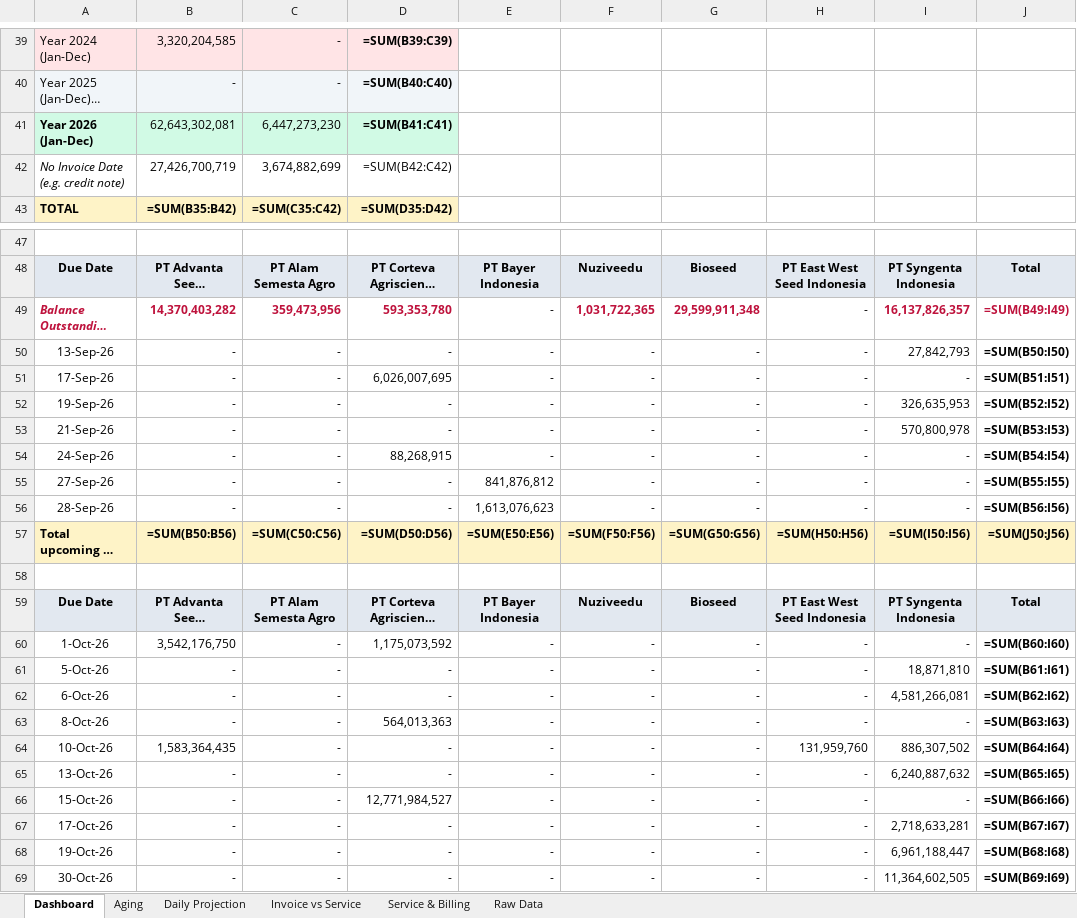
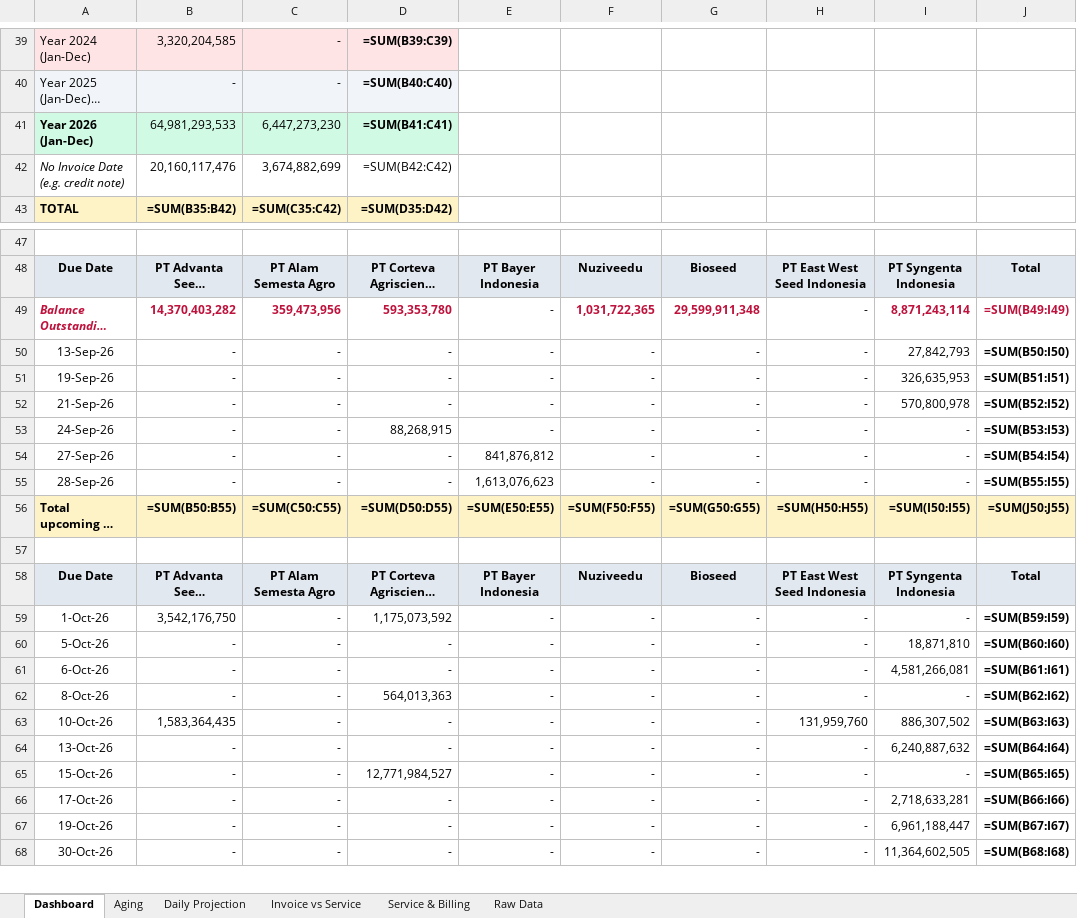
Before and after one commit to finmanagerindonesia-dev/psi-ar-dashboard, an Excel workbook: AR Movement Report.xlsx, sheet Dashboard, drawn as a sheet; only a part is shown, gaps mark what is left out; long unchanged cells end in …; values as stored, in another font and other column widths than the file's, no borders; formulas without a stored value are shown as written; removed rows and columns are numbered as before the commit, all else as after; the diff covers the shown part only; the diff names each change by its address in the sheet, - before the commit and + after, or states it on an @@ line.

Commit message:
Auto-deploy AR dashboard 2026-09-11 17:01

```diff
--- a/AR Movement Report.xlsx (sheet Dashboard)
+++ b/AR Movement Report.xlsx (sheet Dashboard)
-B41: 62,643,302,081
+B41: 64,981,293,533
-B42: 27,426,700,719
+B42: 20,160,117,476
-I49: 16,137,826,357
+I49: 8,871,243,114
-row 51: 17-Sep-26 | - | - | 6,026,007,695 | - | - | - | - | - | =SUM(B51:I51)
-J51: =SUM(B52:I52)
+J51: =SUM(B51:I51)
-J52: =SUM(B53:I53)
+J52: =SUM(B52:I52)
-J53: =SUM(B54:I54)
+J53: =SUM(B53:I53)
-J54: =SUM(B55:I55)
+J54: =SUM(B54:I54)
-J55: =SUM(B56:I56)
+J55: =SUM(B55:I55)
-B56: =SUM(B50:B56)
+B56: =SUM(B50:B55)
-C56: =SUM(C50:C56)
+C56: =SUM(C50:C55)
-D56: =SUM(D50:D56)
+D56: =SUM(D50:D55)
-E56: =SUM(E50:E56)
+E56: =SUM(E50:E55)
-F56: =SUM(F50:F56)
+F56: =SUM(F50:F55)
-G56: =SUM(G50:G56)
+G56: =SUM(G50:G55)
-H56: =SUM(H50:H56)
+H56: =SUM(H50:H55)
-I56: =SUM(I50:I56)
+I56: =SUM(I50:I55)
-J56: =SUM(J50:J56)
+J56: =SUM(J50:J55)
-J59: =SUM(B60:I60)
+J59: =SUM(B59:I59)
-J60: =SUM(B61:I61)
+J60: =SUM(B60:I60)
-J61: =SUM(B62:I62)
+J61: =SUM(B61:I61)
-J62: =SUM(B63:I63)
+J62: =SUM(B62:I62)
-J63: =SUM(B64:I64)
+J63: =SUM(B63:I63)
-J64: =SUM(B65:I65)
+J64: =SUM(B64:I64)
-J65: =SUM(B66:I66)
+J65: =SUM(B65:I65)
-J66: =SUM(B67:I67)
+J66: =SUM(B66:I66)
-J67: =SUM(B68:I68)
+J67: =SUM(B67:I67)
-J68: =SUM(B69:I69)
+J68: =SUM(B68:I68)
```
Also changed, not shown: 4 added rows, 3 removed rows and 24 edited cells elsewhere in this sheet, sheet Raw Data, sheet Daily Projection, sheet Service & Billing, sheet Invoice vs Service, sheet Aging.
